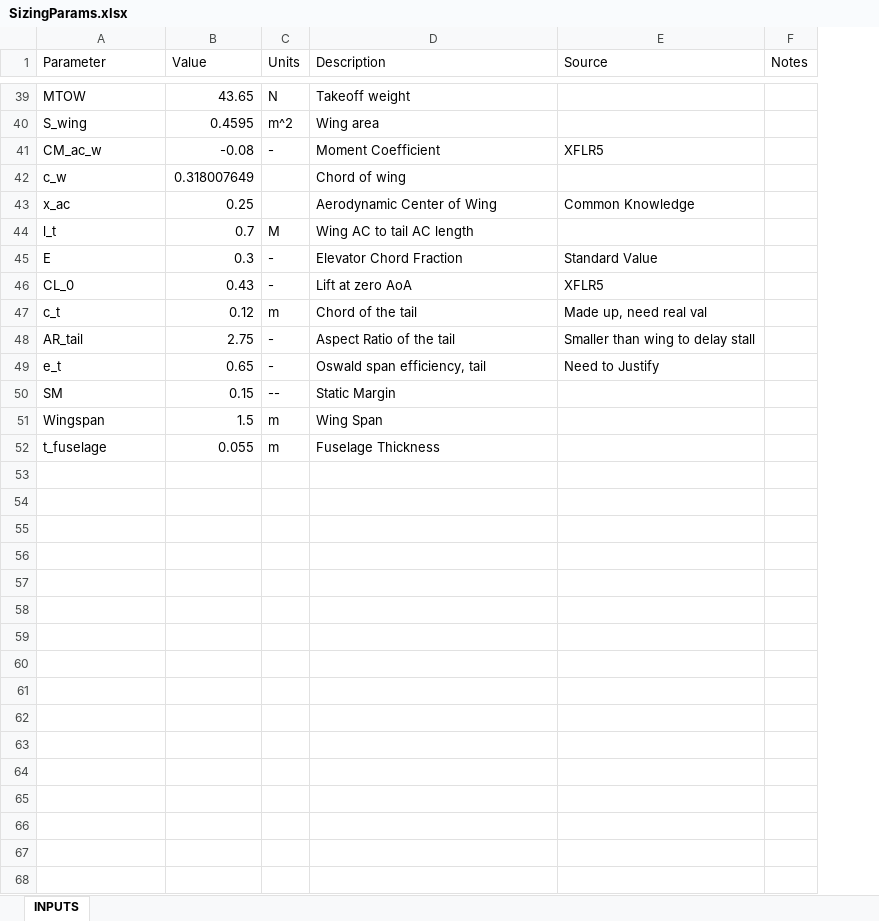
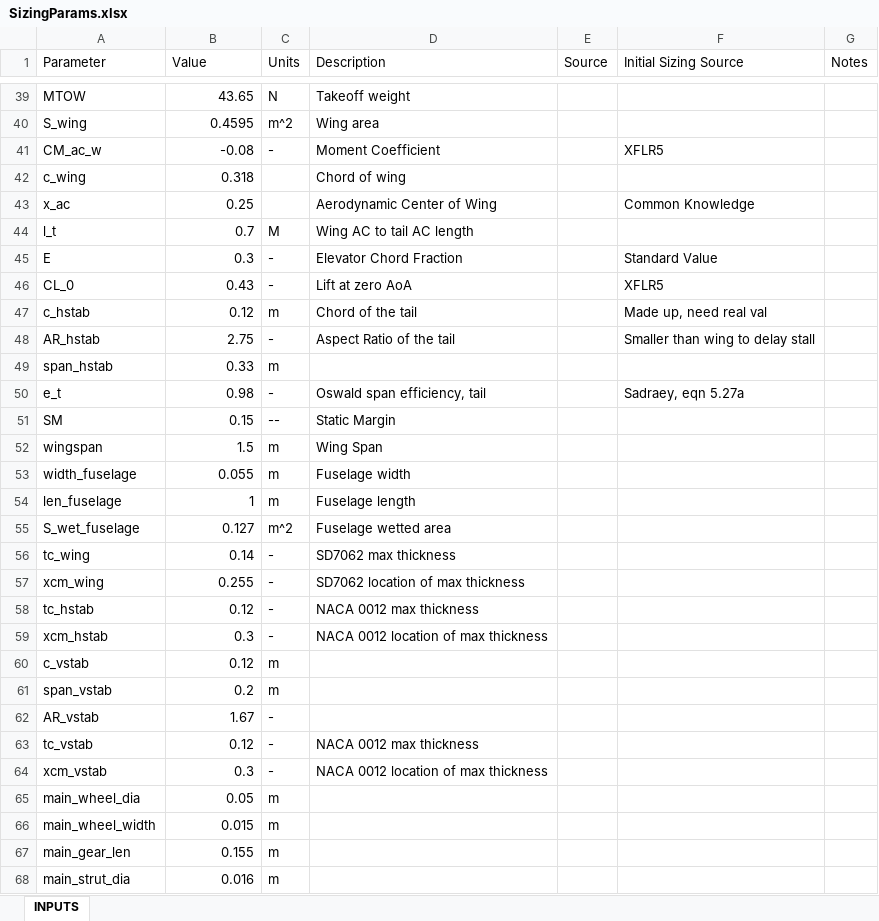
Before and after one commit to HudsonReynolds/451-DBF-Team01, an Excel workbook: SizingParams.xlsx, sheet INPUTS, drawn as a sheet; only a part is shown, gaps mark what is left out; values as stored, in another font and other column widths than the file's, no cell formats; charts and pictures not drawn; removed rows and columns are numbered as before the commit, all else as after; the diff covers the shown part only; the diff names each change by its address in the sheet, - before the commit and + after, or states it on an @@ line.

```diff
--- a/SizingParams.xlsx (sheet INPUTS)
+++ b/SizingParams.xlsx (sheet INPUTS)
+column E (Source), empty
-F1: Source
+F1: Initial Sizing Source
-row 42: c_w | 0.318007649 |  | Chord of wing
+row 42: c_wing | 0.318 |  | Chord of wing
-A47 (Parameter): c_t
+A47 (Parameter): c_hstab
-A48 (Parameter): AR_tail
+A48 (Parameter): AR_hstab
+row 49: span_hstab | 0.33 | m
-B50 (Value): 0.65
+B50 (Value): 0.98
-F50 (Initial Sizing Source): Need to Justify
+F50 (Initial Sizing Source): Sadraey, eqn 5.27a
-A52 (Parameter): Wingspan
+A52 (Parameter): wingspan
-A53 (Parameter): t_fuselage
+A53 (Parameter): width_fuselage
-D53 (Description): Fuselage Thickness
+D53 (Description): Fuselage width
+row 54: len_fuselage | 1 | m | Fuselage length
+row 55: S_wet_fuselage | 0.127 | m^2 | Fuselage wetted area
+row 56: tc_wing | 0.14 | - | SD7062 max thickness
+row 57: xcm_wing | 0.255 | - | SD7062 location of max thickness
+row 58: tc_hstab | 0.12 | - | NACA 0012 max thickness
+row 59: xcm_hstab | 0.3 | - | NACA 0012 location of max thickness
+row 60: c_vstab | 0.12 | m
+row 61: span_vstab | 0.2 | m
+row 62: AR_vstab | 1.67 | -
+row 63: tc_vstab | 0.12 | - | NACA 0012 max thickness
+row 64: xcm_vstab | 0.3 | - | NACA 0012 location of max thickness
+row 65: main_wheel_dia | 0.05 | m
+row 66: main_wheel_width | 0.015 | m
+row 67: main_gear_len | 0.155 | m
+row 68: main_strut_dia | 0.016 | m
```
Also changed, not shown: 8 added rows, 1 removed row and 7 edited cells elsewhere in this sheet, cell formats, formulas that keep their value, charts or pictures, 8 other files.
